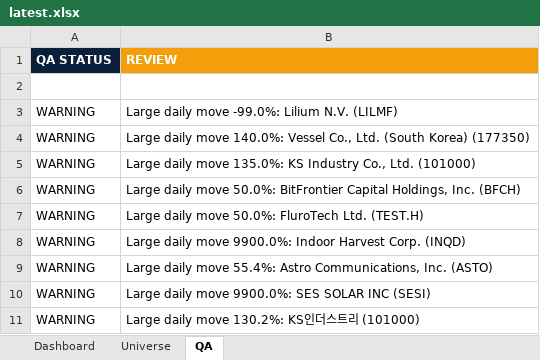
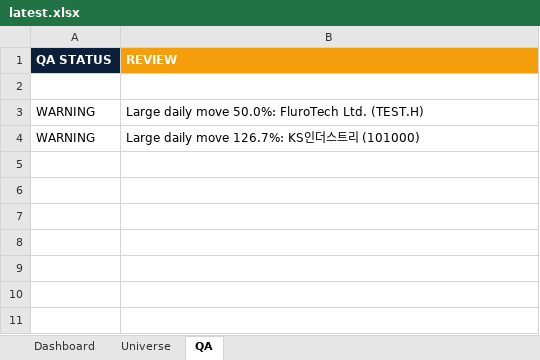
Before and after one commit to lou2sclare-ai/Stock-Price-Update, an Excel workbook: output/latest.xlsx, sheet QA, drawn as a sheet; values as stored, in another font and other column widths than the file's, no borders; removed rows and columns are numbered as before the commit, all else as after; the diff names each change by its address in the sheet, - before the commit and + after, or states it on an @@ line.

```diff
--- a/output/latest.xlsx (sheet QA)
+++ b/output/latest.xlsx (sheet QA)
-row 3: WARNING | Large daily move -99.0%: Lilium N.V. (LILMF)
-row 4: WARNING | Large daily move 140.0%: Vessel Co., Ltd. (South Korea) (177350)
-row 5: WARNING | Large daily move 135.0%: KS Industry Co., Ltd. (101000)
-row 6: WARNING | Large daily move 50.0%: BitFrontier Capital Holdings, Inc. (BFCH)
-row 8: WARNING | Large daily move 9900.0%: Indoor Harvest Corp. (INQD)
-row 9: WARNING | Large daily move 55.4%: Astro Communications, Inc. (ASTO)
-row 10: WARNING | Large daily move 9900.0%: SES SOLAR INC (SESI)
-B4 (REVIEW): Large daily move 130.2%: KS인더스트리 (101000)
+B4 (REVIEW): Large daily move 126.7%: KS인더스트리 (101000)
```
Also changed, not shown: sheet Dashboard, sheet Universe, 4 other files.
